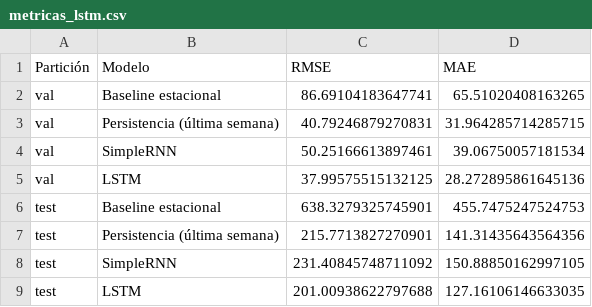
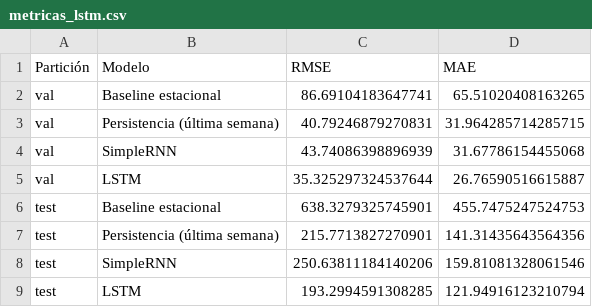
Before and after one commit to andreyac1397/VectorIA, a CSV file: data/processed/metricas_lstm.csv, drawn as a sheet.

```diff
--- a/data/processed/metricas_lstm.csv
+++ b/data/processed/metricas_lstm.csv
@@ -3,7 +3,7 @@ val,Baseline estacional,86.69104183647741,65.51020408163265
 val,Persistencia (última semana),40.79246879270831,31.964285714285715
-val,SimpleRNN,50.25166613897461,39.06750057181534
-val,LSTM,37.99575515132125,28.272895861645136
+val,SimpleRNN,43.74086398896939,31.67786154455068
+val,LSTM,35.325297324537644,26.76590516615887
 test,Baseline estacional,638.3279325745901,455.7475247524753
 test,Persistencia (última semana),215.7713827270901,141.31435643564356
-test,SimpleRNN,231.40845748711092,150.88850162997105
-test,LSTM,201.00938622797688,127.16106146633035
+test,SimpleRNN,250.63811184140206,159.81081328061546
+test,LSTM,193.2994591308285,121.94916123210794
```
Also changed, not shown: 12 other files.
